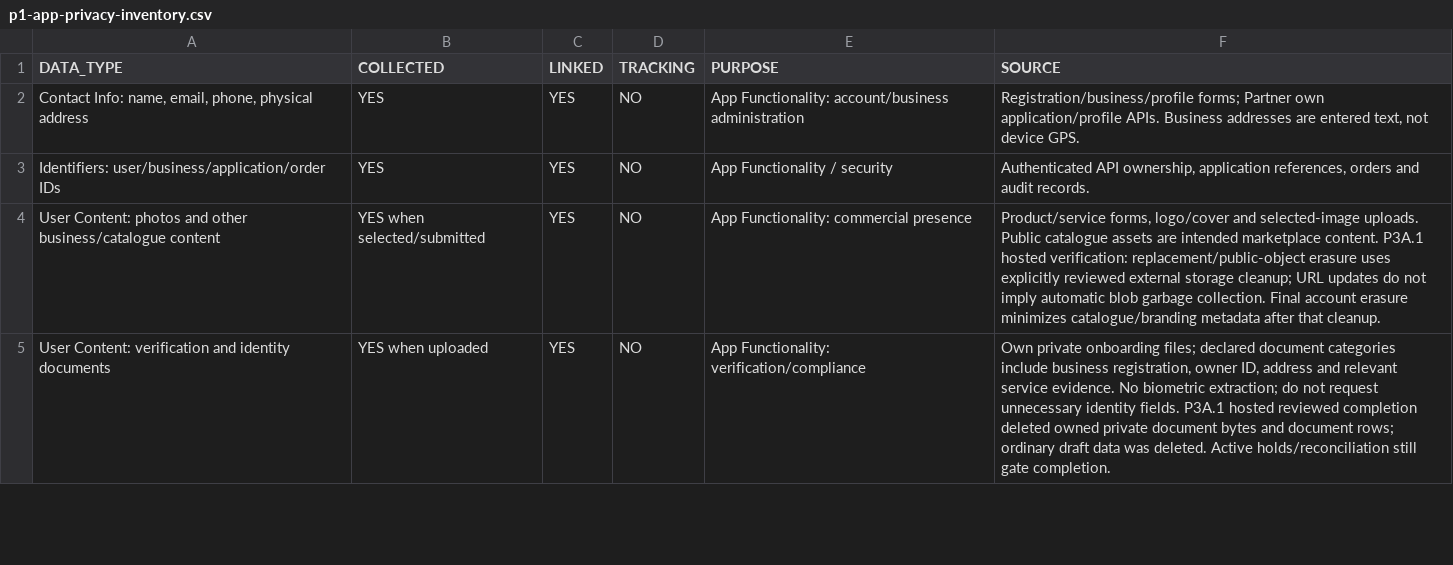
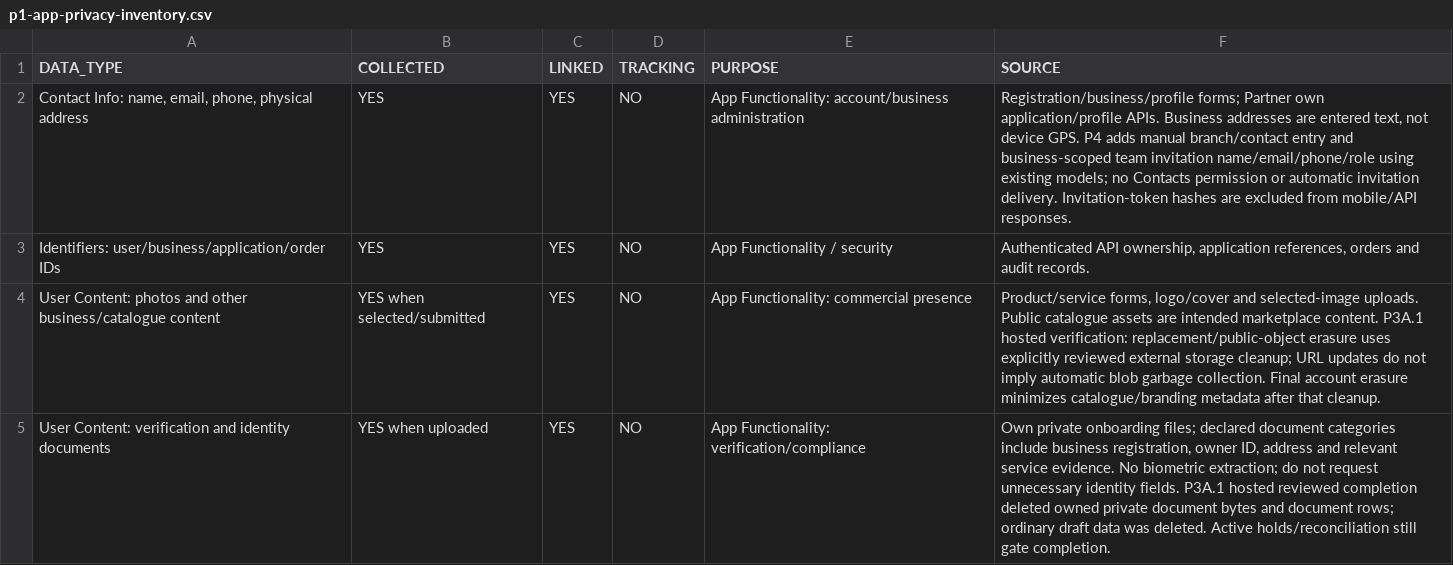
Before and after one commit to zubairudalhatu/karigo, a CSV file: docs/partner-ios/p1-app-privacy-inventory.csv, drawn as a sheet; only a part is shown.

Commit message:
feat(partner): add scoped branch, invitation and notification operations

```diff
--- a/docs/partner-ios/p1-app-privacy-inventory.csv
+++ b/docs/partner-ios/p1-app-privacy-inventory.csv
@@ -1,3 +1,3 @@
 DATA_TYPE,COLLECTED,LINKED,TRACKING,PURPOSE,SOURCE
-"Contact Info: name, email, phone, physical address",YES,YES,NO,App Functionality: account/business administration,"Registration/business/profile forms; Partner own application/profile APIs. Business addresses are entered text, not device GPS."
+"Contact Info: name, email, phone, physical address",YES,YES,NO,App Functionality: account/business administration,"Registration/business/profile forms; Partner own application/profile APIs. Business addresses are entered text, not device GPS. P4 adds manual branch/contact entry and business-scoped team invitation name/email/phone/role using existing models; no Contacts permission or automatic invitation delivery. Invitation-token hashes are excluded from mobile/API responses."
 Identifiers: user/business/application/order IDs,YES,YES,NO,App Functionality / security,"Authenticated API ownership, application references, orders and audit records."
```
Also changed, not shown: 27 other files.
